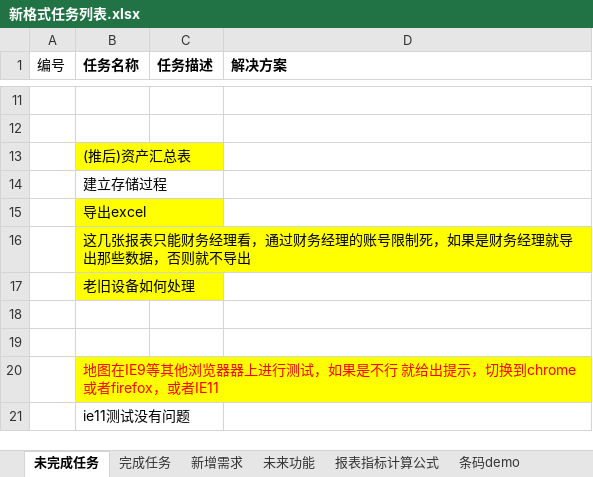
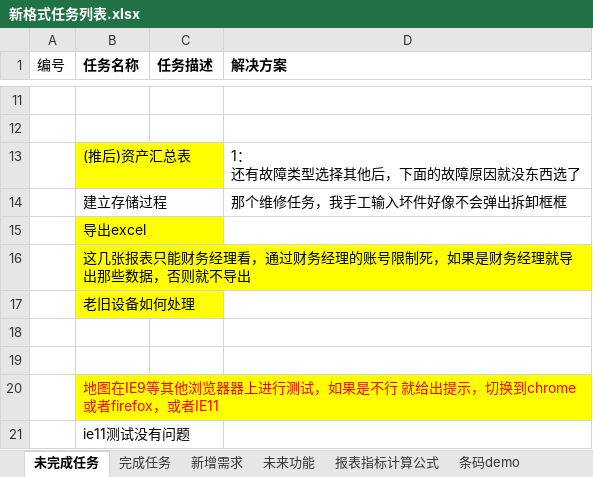
Before and after one commit to mawujun1234/leon1.0, an Excel workbook: ems/document/新格式任务列表.xlsx, sheet 未完成任务, drawn as a sheet; only a part is shown, gaps mark what is left out; values as stored, in another font and other column widths than the file's, no borders; charts and pictures not drawn; ↵ is a line break in a cell; the diff names each change by its address in the sheet, - before the commit and + after, or states it on an @@ line.

```diff
--- a/ems/document/新格式任务列表.xlsx (sheet 未完成任务)
+++ b/ems/document/新格式任务列表.xlsx (sheet 未完成任务)
-D13 (解决方案): (empty)
+D13 (解决方案): 1： ↵ 还有故障类型选择其他后，下面的故障原因就没东西选了
-D14 (解决方案): (empty)
+D14 (解决方案): 那个维修任务，我手工输入坏件好像不会弹出拆卸框框
```
Also changed, not shown: sheet 开发备忘, charts or pictures, 5 other files.
